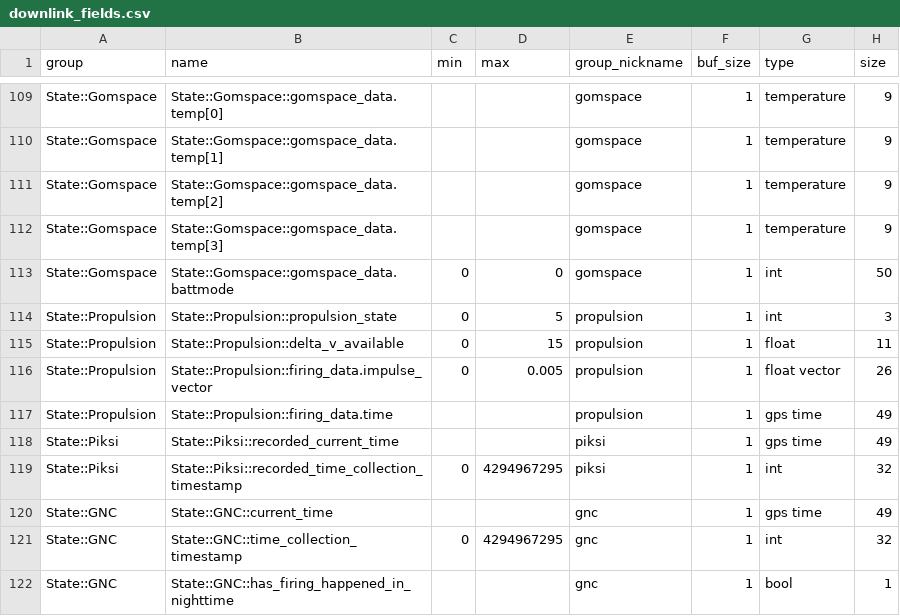
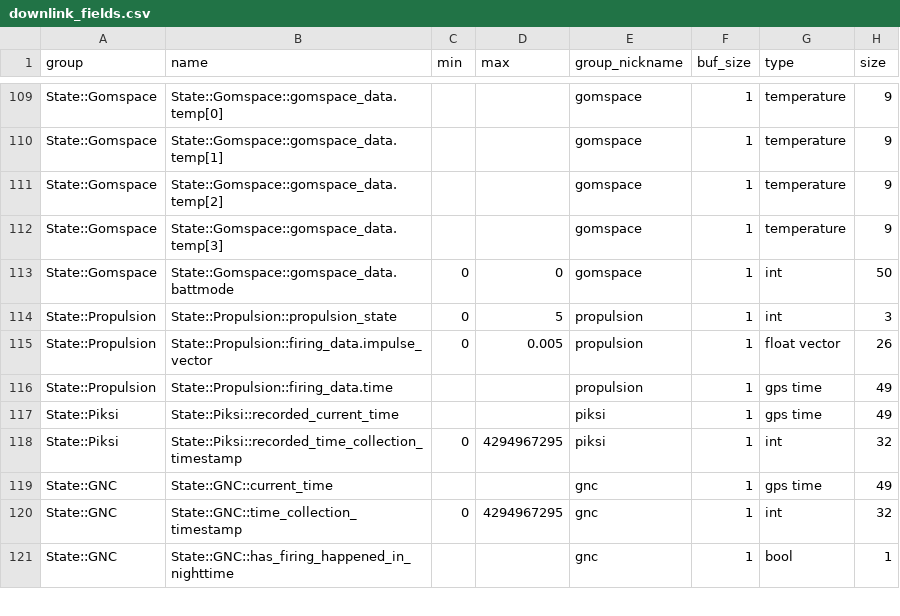
Before and after one commit to pathfinder-for-autonomous-navigation/FlightSoftware, a CSV file: src/FCCode/comms/autogen/downlink/downlink_fields.csv, drawn as a sheet; only a part is shown, gaps mark what is left out.

```diff
--- a/src/FCCode/comms/autogen/downlink/downlink_fields.csv
+++ b/src/FCCode/comms/autogen/downlink/downlink_fields.csv
@@ -114,3 +114,2 @@ State::Gomspace,State::Gomspace::gomspace_data.battmode,0,0,gomspace,1,int,50
 State::Propulsion,State::Propulsion::propulsion_state,0,5,propulsion,1,int,3
-State::Propulsion,State::Propulsion::delta_v_available,0,15,propulsion,1,float,11
 State::Propulsion,State::Propulsion::firing_data.impulse_vector,0,0.005,propulsion,1,float vector,26
```
Also changed, not shown: 9 other files.
